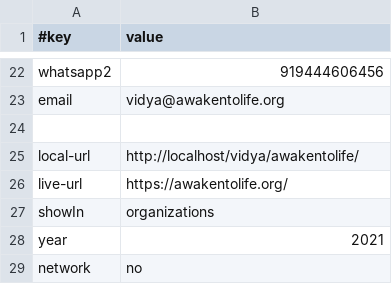
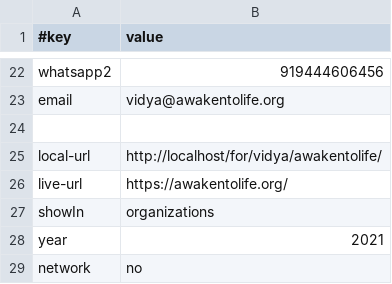
Before and after one commit to amadeus-web-awakentolife/awakentolife, a TSV file: data/site.tsv, drawn as a sheet; only a part is shown, gaps mark what is left out.

```diff
--- a/data/site.tsv
+++ b/data/site.tsv
@@ -24,3 +24,3 @@ email	vidya@awakentolife.org
 
-local-url	http://localhost/vidya/awakentolife/
+local-url	http://localhost/for/vidya/awakentolife/
 live-url	https://awakentolife.org/
```
Also changed, not shown: 2 other files.
